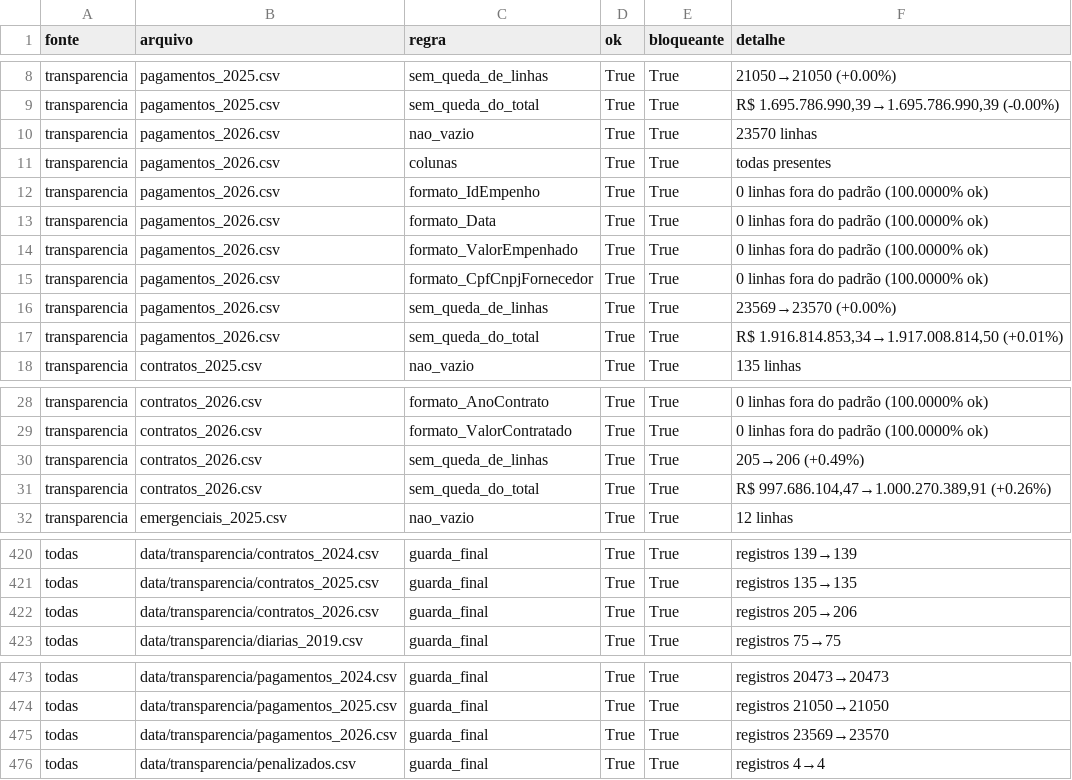
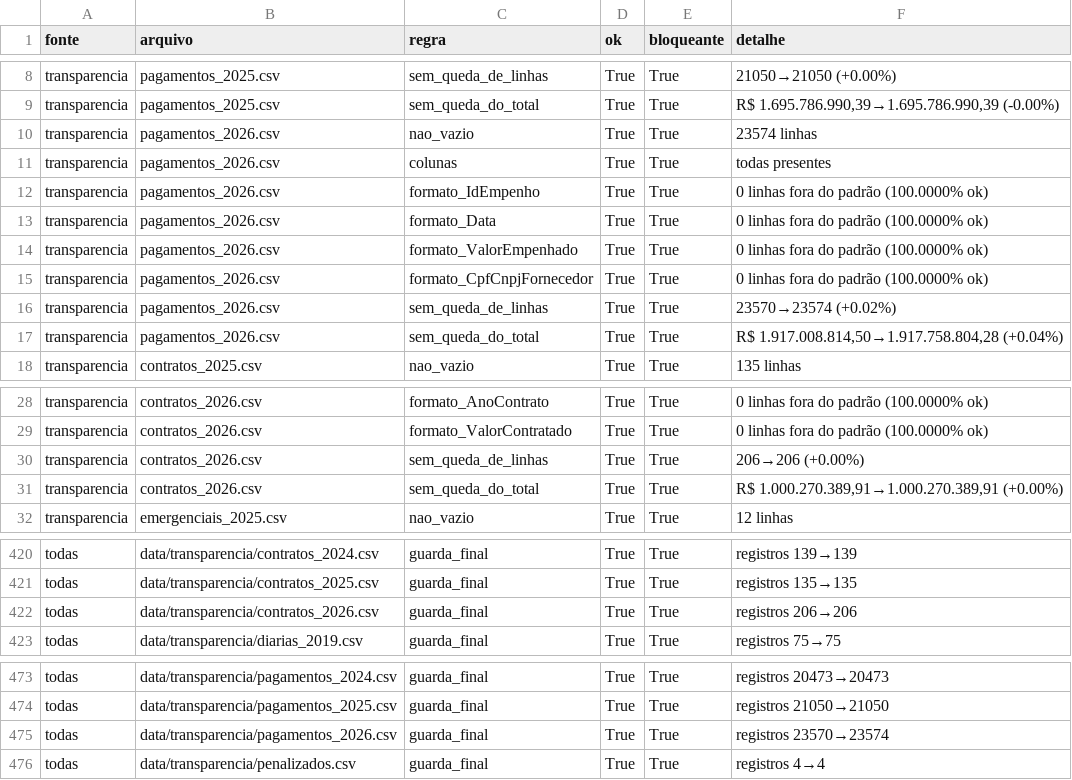
Before and after one commit to vigiacariacica/vigia-cariacica, a CSV file: data/qualidade/checagens.csv, drawn as a sheet; only a part is shown, gaps mark what is left out; the diff covers the shown part only.

```diff
--- a/data/qualidade/checagens.csv
+++ b/data/qualidade/checagens.csv
@@ -9,3 +9,3 @@ transparencia,pagamentos_2025.csv,sem_queda_de_linhas,True,True,21050→21050 (+
 transparencia,pagamentos_2025.csv,sem_queda_do_total,True,True,"R$ 1.695.786.990,39→1.695.786.990,39 (-0.00%)"
-transparencia,pagamentos_2026.csv,nao_vazio,True,True,23570 linhas
+transparencia,pagamentos_2026.csv,nao_vazio,True,True,23574 linhas
 transparencia,pagamentos_2026.csv,colunas,True,True,todas presentes
@@ -15,4 +15,4 @@ transparencia,pagamentos_2026.csv,formato_ValorEmpenhado,True,True,0 linhas fora
 transparencia,pagamentos_2026.csv,formato_CpfCnpjFornecedor,True,True,0 linhas fora do padrão (100.0000% ok)
-transparencia,pagamentos_2026.csv,sem_queda_de_linhas,True,True,23569→23570 (+0.00%)
-transparencia,pagamentos_2026.csv,sem_queda_do_total,True,True,"R$ 1.916.814.853,34→1.917.008.814,50 (+0.01%)"
+transparencia,pagamentos_2026.csv,sem_queda_de_linhas,True,True,23570→23574 (+0.02%)
+transparencia,pagamentos_2026.csv,sem_queda_do_total,True,True,"R$ 1.917.008.814,50→1.917.758.804,28 (+0.04%)"
 transparencia,contratos_2025.csv,nao_vazio,True,True,135 linhas
@@ -29,4 +29,4 @@ transparencia,contratos_2026.csv,formato_AnoContrato,True,True,0 linhas fora do
 transparencia,contratos_2026.csv,formato_ValorContratado,True,True,0 linhas fora do padrão (100.0000% ok)
-transparencia,contratos_2026.csv,sem_queda_de_linhas,True,True,205→206 (+0.49%)
-transparencia,contratos_2026.csv,sem_queda_do_total,True,True,"R$ 997.686.104,47→1.000.270.389,91 (+0.26%)"
+transparencia,contratos_2026.csv,sem_queda_de_linhas,True,True,206→206 (+0.00%)
+transparencia,contratos_2026.csv,sem_queda_do_total,True,True,"R$ 1.000.270.389,91→1.000.270.389,91 (+0.00%)"
 transparencia,emergenciais_2025.csv,nao_vazio,True,True,12 linhas
@@ -421,3 +421,3 @@ todas,data/transparencia/contratos_2024.csv,guarda_final,True,True,registros 139
 todas,data/transparencia/contratos_2025.csv,guarda_final,True,True,registros 135→135
-todas,data/transparencia/contratos_2026.csv,guarda_final,True,True,registros 205→206
+todas,data/transparencia/contratos_2026.csv,guarda_final,True,True,registros 206→206
 todas,data/transparencia/diarias_2019.csv,guarda_final,True,True,registros 75→75
@@ -474,3 +474,3 @@ todas,data/transparencia/pagamentos_2024.csv,guarda_final,True,True,registros 20
 todas,data/transparencia/pagamentos_2025.csv,guarda_final,True,True,registros 21050→21050
-todas,data/transparencia/pagamentos_2026.csv,guarda_final,True,True,registros 23569→23570
+todas,data/transparencia/pagamentos_2026.csv,guarda_final,True,True,registros 23570→23574
 todas,data/transparencia/penalizados.csv,guarda_final,True,True,registros 4→4
```
Also changed, not shown: 3 edited cells elsewhere in this file, data/pncp/arquivos_compras.csv, data/qualidade/manifesto.csv, 17 other files.
